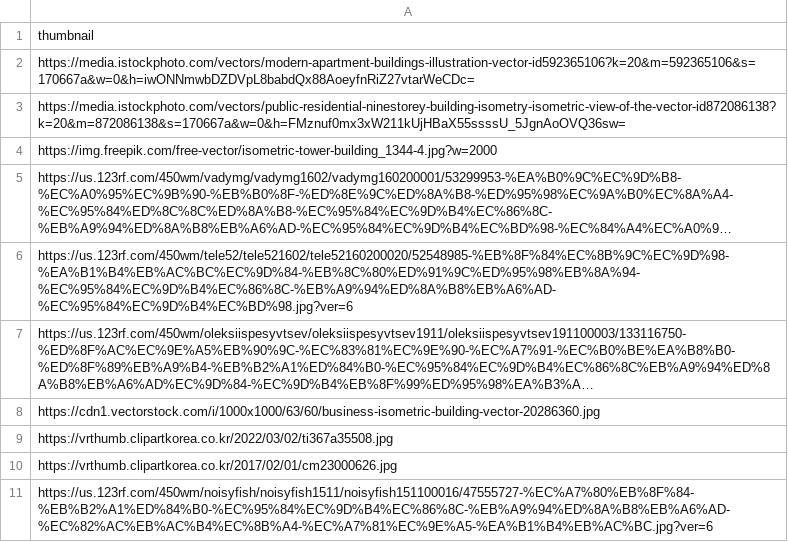
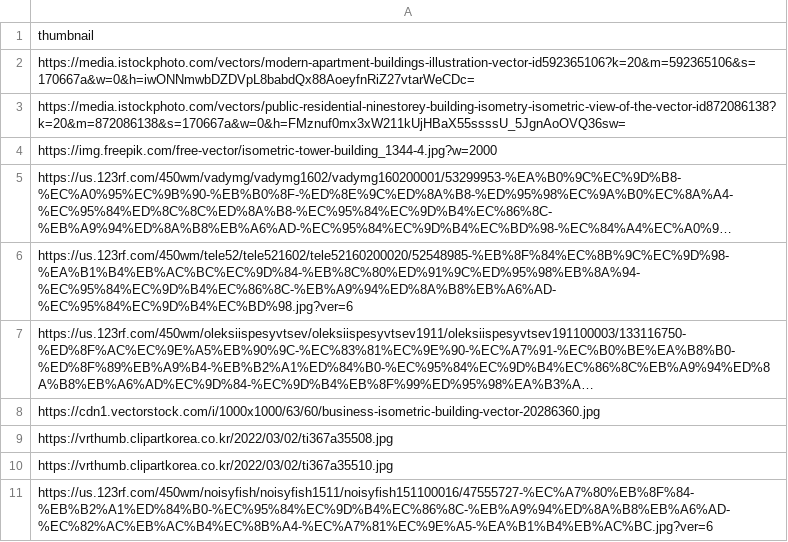
Before and after one commit to SiriN1234/my-home, a CSV file: app/crawl/region_data/thumbnail/Thumbnail.csv, drawn as a sheet; long unchanged cells end in ….

Commit message:
updated

```diff
--- a/app/crawl/region_data/thumbnail/Thumbnail.csv
+++ b/app/crawl/region_data/thumbnail/Thumbnail.csv
@@ -9,3 +9,3 @@ https://cdn1.vectorstock.com/i/1000x1000/63/60/business-isometric-building-vecto
 https://vrthumb.clipartkorea.co.kr/2022/03/02/ti367a35508.jpg
-https://vrthumb.clipartkorea.co.kr/2017/02/01/cm23000626.jpg
+https://vrthumb.clipartkorea.co.kr/2022/03/02/ti367a35510.jpg
 https://us.123rf.com/450wm/noisyfish/noisyfish1511/noisyfish151100016/47555727-%EC%A7%80%EB%8F%84-%EB%B2%A1%ED%84%B0-%EC%95%84%EC%9D%B4%EC%86%8C-%EB%A9%94%ED%8A%B8%EB%A6%AD-%EC%82%AC%EB%AC%B4%EC%8B%A4-%EC%A7%81%EC%9E%A5-%EA%B1%B4%EB%AC%BC.jpg?ver=6
```
